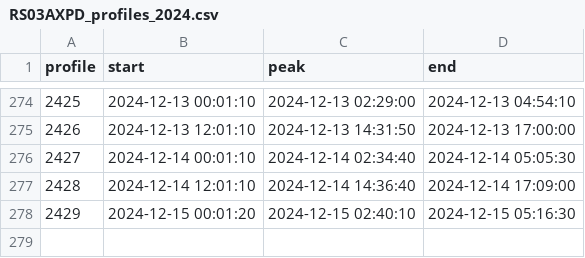
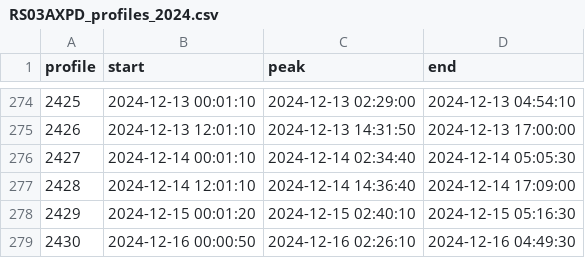
Before and after one commit to jdduprey/profileIndices, a CSV file: RS03AXPD_profiles_2024.csv, drawn as a sheet; only a part is shown, gaps mark what is left out; the diff names each change by its address in the sheet, - before the commit and + after, or states it on an @@ line.

```diff
--- a/RS03AXPD_profiles_2024.csv
+++ b/RS03AXPD_profiles_2024.csv
+row 279: 2430 | 2024-12-16 00:00:50 | 2024-12-16 02:26:10 | 2024-12-16 04:49:30
```
Also changed, not shown: CE04OSPD_profiles_2024.csv, CE04OSPS_profiles_2024.csv, 2 other files.
